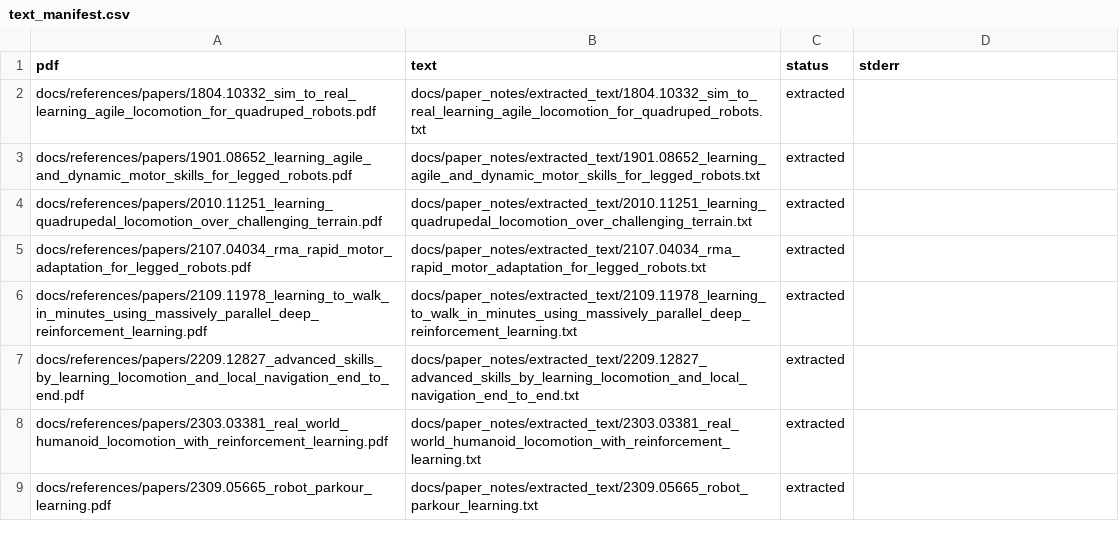
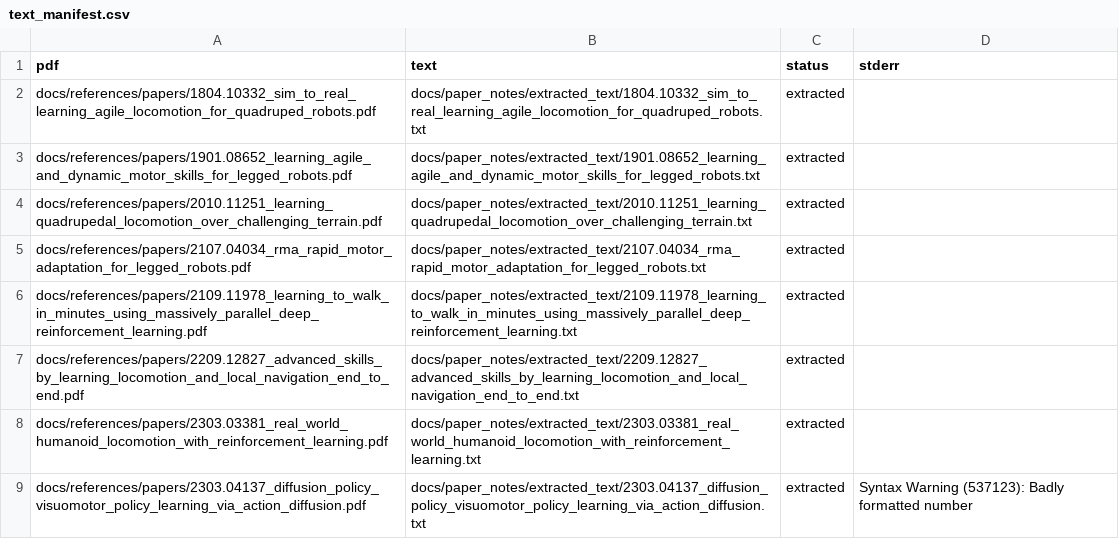
Before and after one commit to SolanumLycopersicumX/2RL, a CSV file: docs/paper_notes/extracted_text/text_manifest.csv, drawn as a sheet; only a part is shown; the shorter side is filled out with more unchanged rows; the diff covers the shown part only.

```diff
--- a/docs/paper_notes/extracted_text/text_manifest.csv
+++ b/docs/paper_notes/extracted_text/text_manifest.csv
@@ -8 +8,2 @@ docs/references/papers/2209.12827_advanced_skills_by_learning_locomotion_and_loc
 docs/references/papers/2303.03381_real_world_humanoid_locomotion_with_reinforcement_learning.pdf,docs/paper_notes/extracted_text/2303.03381_real_world_humanoid_locomotion_with_reinforcement_learning.txt,extracted,
+docs/references/papers/2303.04137_diffusion_policy_visuomotor_policy_learning_via_action_diffusion.pdf,docs/paper_notes/extracted_text/2303.04137_diffusion_policy_visuomotor_policy_learning_via_action_diffusion.txt,extracted,Syntax Warning (537123): Badly formatted number
```
Also changed, not shown: 2 added rows elsewhere in this file, docs/references/papers/papers_manifest.csv, 25 other files.
